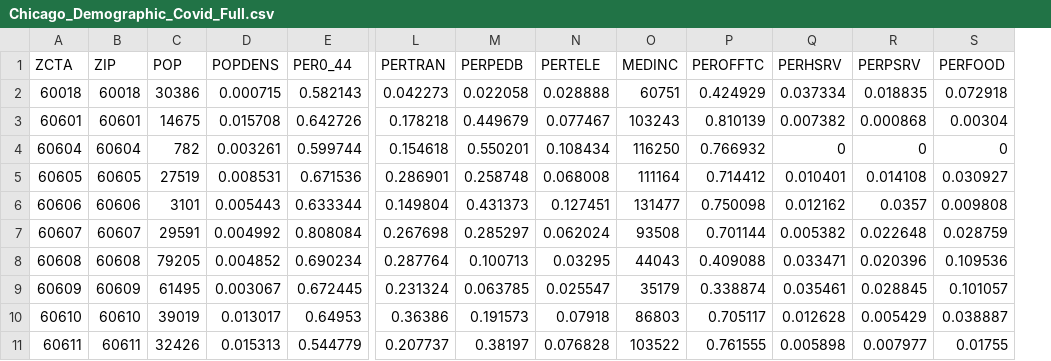
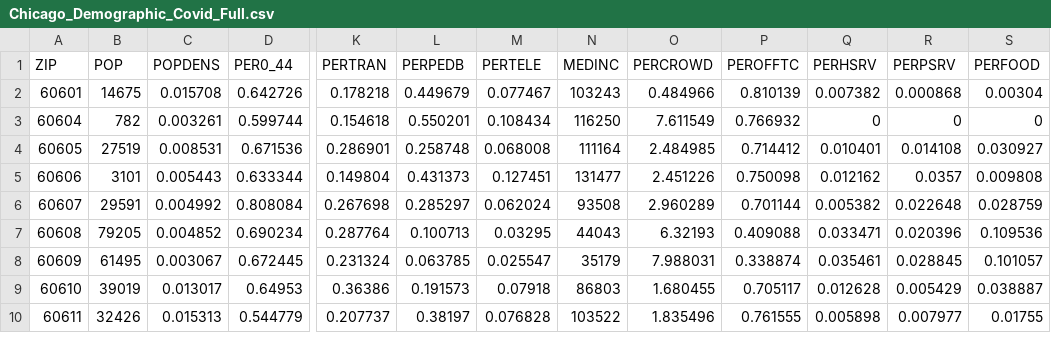
Before and after one commit to ekle12/big-data-camp, a CSV file: data/Chicago_Demographic_Covid_Full.csv, drawn as a sheet; only a part is shown, gaps mark what is left out; removed rows and columns are numbered as before the commit, all else as after; rows hold the shown columns only; the diff names each change by its address in the sheet, - before the commit and + after, or states it on an @@ line.

Commit message:
updating covid in chicago and data

```diff
--- a/data/Chicago_Demographic_Covid_Full.csv
+++ b/data/Chicago_Demographic_Covid_Full.csv
-column A (ZCTA), rows 3-11: 60601 | 60604 | 60605 | 60606 | 60607 | 60608 | 60609 | 60610 | 60611
+column O (PERCROWD), rows 2-10: 0.484966 | 7.611549 | 2.484985 | 2.451226 | 2.960289 | 6.32193 | 7.988031 | 1.680455 | 1.835496
-row 2: 60018 | 60018 | 30386 | 0.000715 | 0.582143 | 0.042273 | 0.022058 | 0.028888 | 60751 | 0.424929 | 0.037334 | 0.018835 | 0.072918
```
Also changed, not shown: 3 other files.
